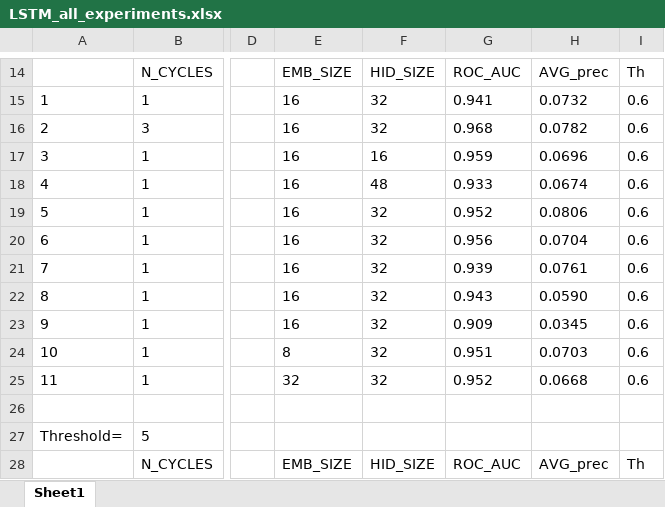
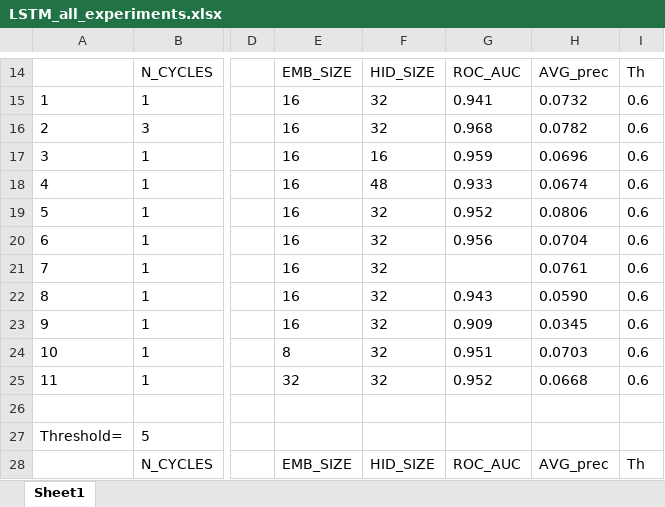
Before and after one commit to romakail/IITP_earthquakes, an Excel workbook: LSTM_all_experiments.xlsx, sheet Sheet1, drawn as a sheet; only a part is shown, gaps mark what is left out; values as stored, in another font and other column widths than the file's, no borders; the diff names each change by its address in the sheet, - before the commit and + after, or states it on an @@ line.

```diff
--- a/LSTM_all_experiments.xlsx (sheet Sheet1)
+++ b/LSTM_all_experiments.xlsx (sheet Sheet1)
-G21: 0.939
+G21: (empty)
```
Also changed, not shown: 1 other file.
